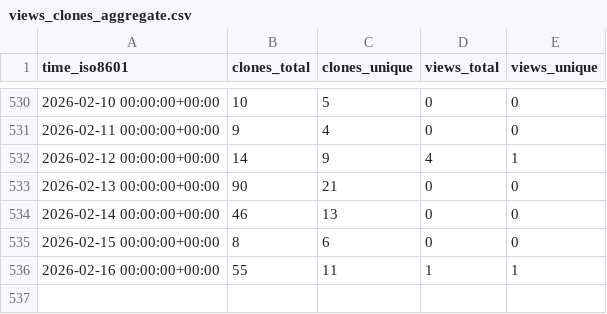
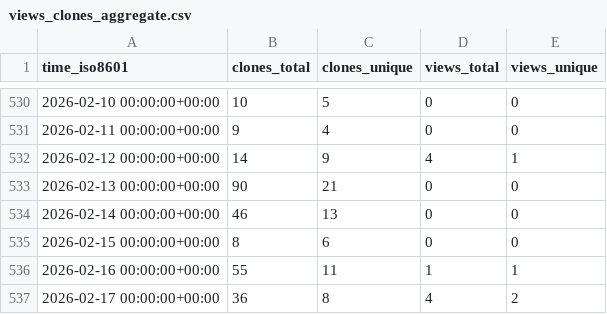
Before and after one commit to grp-bork/samestr_flow, a CSV file: grp-bork/samestr_flow/ghrs-data/views_clones_aggregate.csv, drawn as a sheet; only a part is shown, gaps mark what is left out; the diff names each change by its address in the sheet, - before the commit and + after, or states it on an @@ line.

```diff
--- a/grp-bork/samestr_flow/ghrs-data/views_clones_aggregate.csv
+++ b/grp-bork/samestr_flow/ghrs-data/views_clones_aggregate.csv
+row 537: 2026-02-17 00:00:00+00:00 | 36 | 8 | 4 | 2
```
Also changed, not shown: 1 other file.
